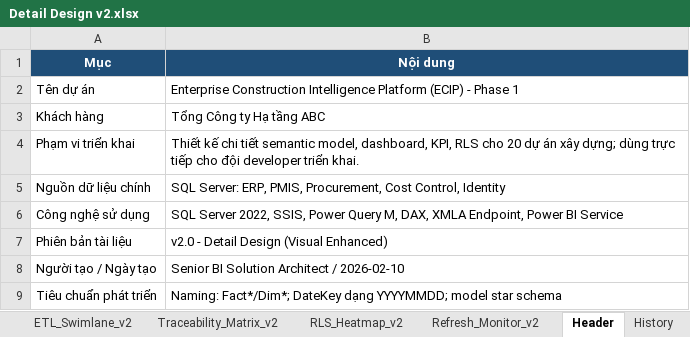
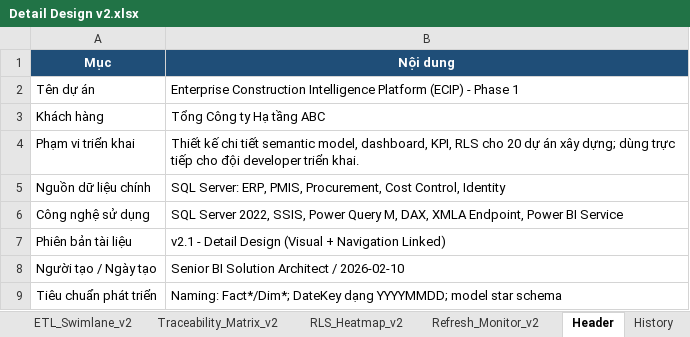
Before and after one commit to nguyenpr9/test1, an Excel workbook: Detail Design v2.xlsx, sheet Header, drawn as a sheet; values as stored, in another font and other column widths than the file's, no borders; the diff names each change by its address in the sheet, - before the commit and + after, or states it on an @@ line.

```diff
--- a/Detail Design v2.xlsx (sheet Header)
+++ b/Detail Design v2.xlsx (sheet Header)
-B7 (Nội dung): v2.0 - Detail Design (Visual Enhanced)
+B7 (Nội dung): v2.1 - Detail Design (Visual + Navigation Linked)
```
Also changed, not shown: sheet Overview, sheet 00_ReadMe_Visual, sheet History, other sheet tabs, Basic Design v2.xlsx, 2 other files.
